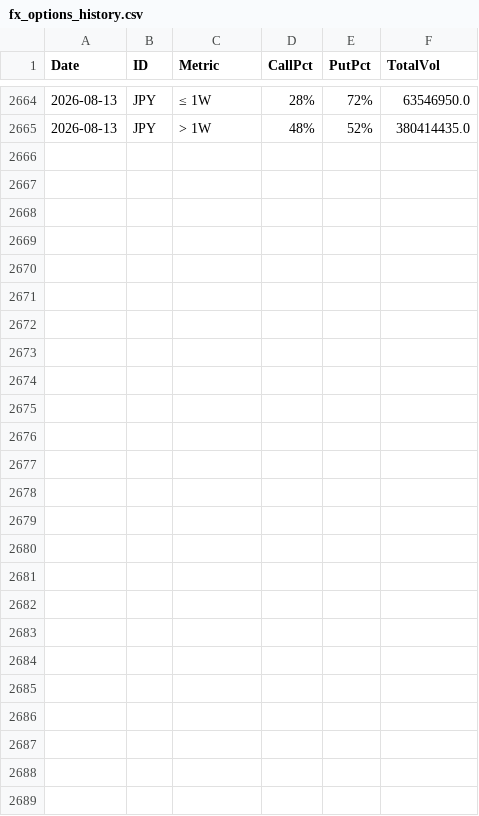
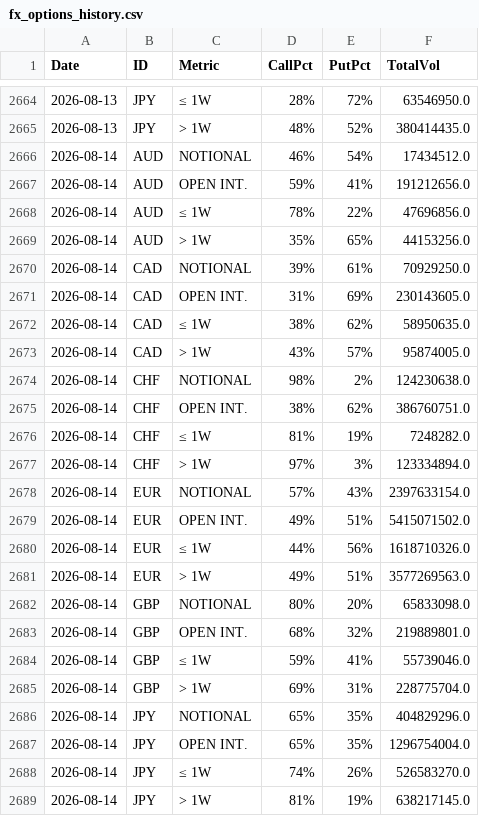
Before and after one commit to jianhuaa/fx-telegram-bot, a CSV file: fx_options_history.csv, drawn as a sheet; only a part is shown, gaps mark what is left out.

```diff
--- a/fx_options_history.csv
+++ b/fx_options_history.csv
@@ -2665 +2665,25 @@ Date,ID,Metric,CallPct,PutPct,TotalVol
 2026-08-13,JPY,> 1W,48%,52%,380414435.0
+2026-08-14,AUD,NOTIONAL,46%,54%,17434512.0
+2026-08-14,AUD,OPEN INT.,59%,41%,191212656.0
+2026-08-14,AUD,≤ 1W,78%,22%,47696856.0
+2026-08-14,AUD,> 1W,35%,65%,44153256.0
+2026-08-14,CAD,NOTIONAL,39%,61%,70929250.0
+2026-08-14,CAD,OPEN INT.,31%,69%,230143605.0
+2026-08-14,CAD,≤ 1W,38%,62%,58950635.0
+2026-08-14,CAD,> 1W,43%,57%,95874005.0
+2026-08-14,CHF,NOTIONAL,98%,2%,124230638.0
+2026-08-14,CHF,OPEN INT.,38%,62%,386760751.0
+2026-08-14,CHF,≤ 1W,81%,19%,7248282.0
+2026-08-14,CHF,> 1W,97%,3%,123334894.0
+2026-08-14,EUR,NOTIONAL,57%,43%,2397633154.0
+2026-08-14,EUR,OPEN INT.,49%,51%,5415071502.0
+2026-08-14,EUR,≤ 1W,44%,56%,1618710326.0
+2026-08-14,EUR,> 1W,49%,51%,3577269563.0
+2026-08-14,GBP,NOTIONAL,80%,20%,65833098.0
+2026-08-14,GBP,OPEN INT.,68%,32%,219889801.0
+2026-08-14,GBP,≤ 1W,59%,41%,55739046.0
+2026-08-14,GBP,> 1W,69%,31%,228775704.0
+2026-08-14,JPY,NOTIONAL,65%,35%,404829296.0
+2026-08-14,JPY,OPEN INT.,65%,35%,1296754004.0
+2026-08-14,JPY,≤ 1W,74%,26%,526583270.0
+2026-08-14,JPY,> 1W,81%,19%,638217145.0
```
